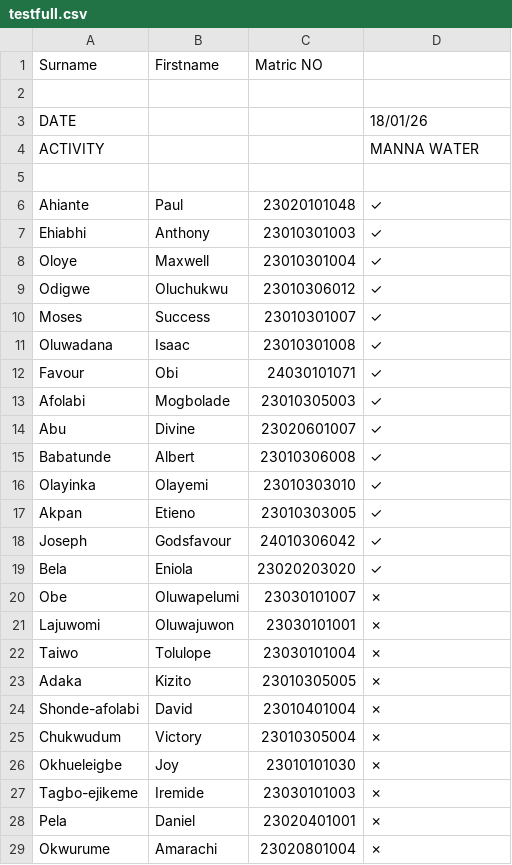
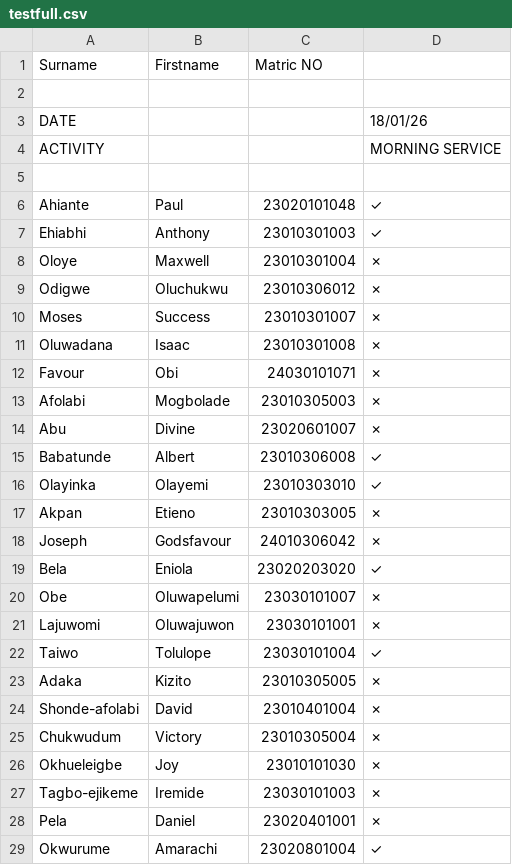
Before and after one commit to DiamondOsas/MTU_ATTENDANCE_TRACKER, a CSV file: db/attendance/testfull.csv, drawn as a sheet.

```diff
--- a/db/attendance/testfull.csv
+++ b/db/attendance/testfull.csv
@@ -3,3 +3,3 @@ Surname,Firstname,Matric NO
 DATE,,,18/01/26
-ACTIVITY,,,MANNA WATER
+ACTIVITY,,,MORNING SERVICE
 ,,
@@ -7,13 +7,13 @@ Ahiante,Paul,23020101048,✓
 Ehiabhi,Anthony,23010301003,✓
-Oloye,Maxwell,23010301004,✓
-Odigwe,Oluchukwu,23010306012,✓
-Moses,Success,23010301007,✓
-Oluwadana,Isaac,23010301008,✓
-Favour,Obi,24030101071,✓
-Afolabi,Mogbolade,23010305003,✓
-Abu,Divine,23020601007,✓
+Oloye,Maxwell,23010301004,✗
+Odigwe,Oluchukwu,23010306012,✗
+Moses,Success,23010301007,✗
+Oluwadana,Isaac,23010301008,✗
+Favour,Obi,24030101071,✗
+Afolabi,Mogbolade,23010305003,✗
+Abu,Divine,23020601007,✗
 Babatunde,Albert,23010306008,✓
 Olayinka,Olayemi,23010303010,✓
-Akpan,Etieno,23010303005,✓
-Joseph,Godsfavour,24010306042,✓
+Akpan,Etieno,23010303005,✗
+Joseph,Godsfavour,24010306042,✗
 Bela,Eniola,23020203020,✓
@@ -21,3 +21,3 @@ Obe,Oluwapelumi,23030101007,✗
 Lajuwomi,Oluwajuwon,23030101001,✗
-Taiwo,Tolulope,23030101004,✗
+Taiwo,Tolulope,23030101004,✓
 Adaka,Kizito,23010305005,✗
@@ -28,2 +28,2 @@ Tagbo-ejikeme,Iremide,23030101003,✗
 Pela,Daniel,23020401001,✗
-Okwurume,Amarachi,23020801004,✗
+Okwurume,Amarachi,23020801004,✓
```
Also changed, not shown: 7 other files.
